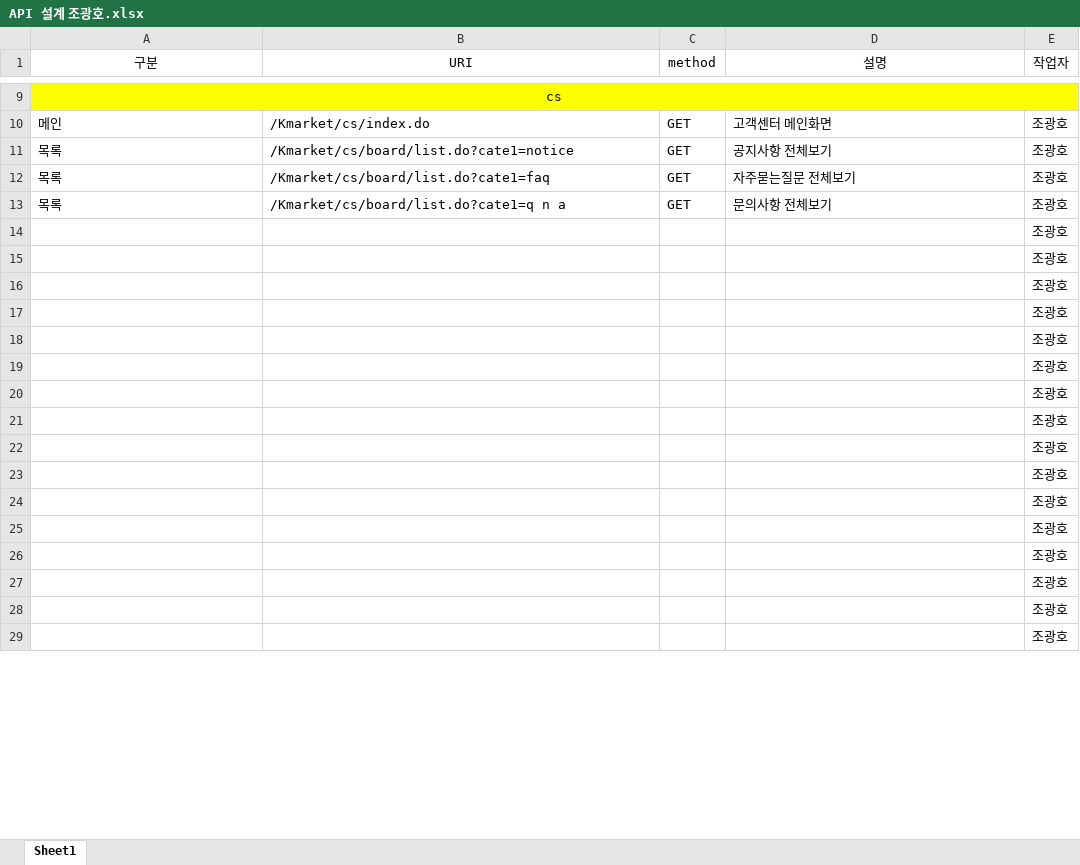
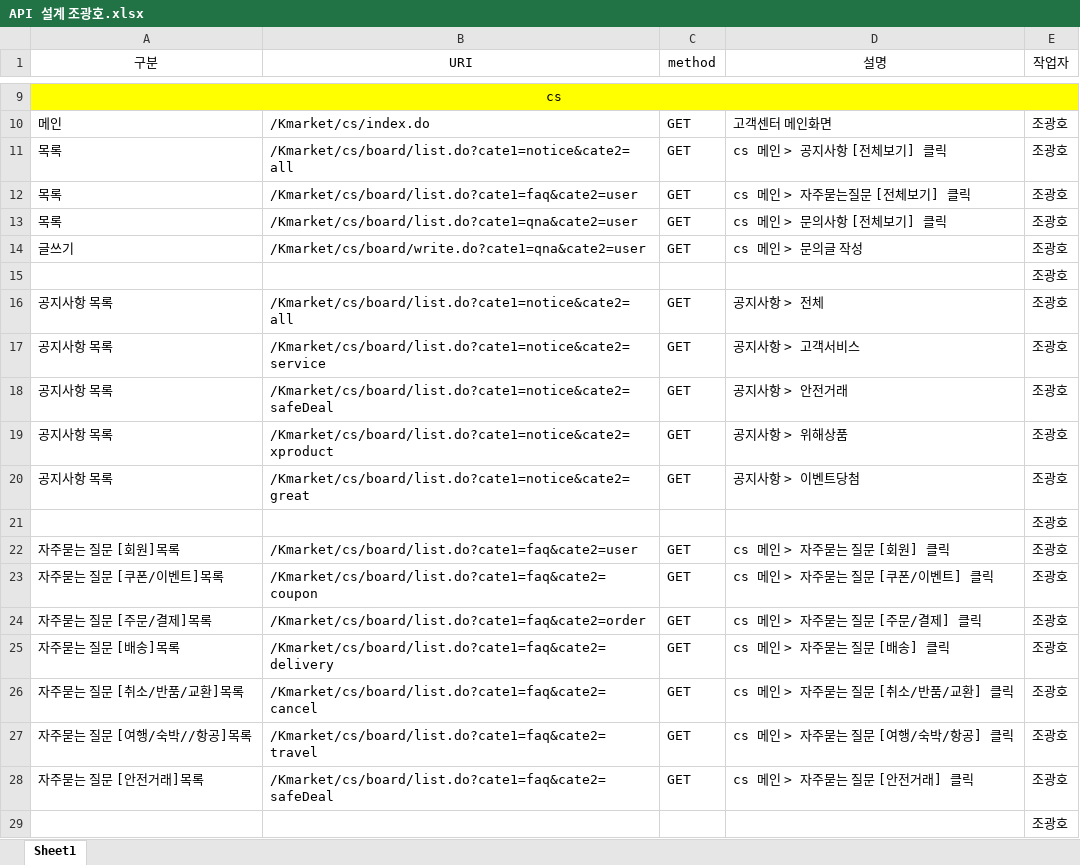
Before and after one commit to ooo3345sjh/Kmarket, an Excel workbook: API/API 설계 조광호.xlsx, sheet Sheet1, drawn as a sheet; only a part is shown, gaps mark what is left out; values as stored, in another font and other column widths than the file's, no borders; removed rows and columns are numbered as before the commit, all else as after; the diff covers the shown part only; the diff names each change by its address in the sheet, - before the commit and + after, or states it on an @@ line.

```diff
--- a/API/API 설계 조광호.xlsx (sheet Sheet1)
+++ b/API/API 설계 조광호.xlsx (sheet Sheet1)
-B11 (URI): /Kmarket/cs/board/list.do?cate1=notice
+B11 (URI): /Kmarket/cs/board/list.do?cate1=notice&cate2=all
-D11 (설명): 공지사항 전체보기
+D11 (설명): cs 메인 > 공지사항 [전체보기] 클릭
-B12 (URI): /Kmarket/cs/board/list.do?cate1=faq
+B12 (URI): /Kmarket/cs/board/list.do?cate1=faq&cate2=user
-D12 (설명): 자주묻는질문 전체보기
+D12 (설명): cs 메인 > 자주묻는질문 [전체보기] 클릭
-B13 (URI): /Kmarket/cs/board/list.do?cate1=q n a
+B13 (URI): /Kmarket/cs/board/list.do?cate1=qna&cate2=user
-D13 (설명): 문의사항 전체보기
+D13 (설명): cs 메인 > 문의사항 [전체보기] 클릭
+row 14: 글쓰기 | /Kmarket/cs/board/write.do?cate1=qna&cate2=user | GET | cs 메인 > 문의글 작성 | 조광호
+row 16: 공지사항 목록 | /Kmarket/cs/board/list.do?cate1=notice&cate2=all | GET | 공지사항 > 전체 | 조광호
+row 17: 공지사항 목록 | /Kmarket/cs/board/list.do?cate1=notice&cate2=service | GET | 공지사항 > 고객서비스 | 조광호
+row 18: 공지사항 목록 | /Kmarket/cs/board/list.do?cate1=notice&cate2=safeDeal | GET | 공지사항 > 안전거래 | 조광호
+row 19: 공지사항 목록 | /Kmarket/cs/board/list.do?cate1=notice&cate2=xproduct | GET | 공지사항 > 위해상품 | 조광호
+row 20: 공지사항 목록 | /Kmarket/cs/board/list.do?cate1=notice&cate2=great | GET | 공지사항 > 이벤트당첨 | 조광호
+row 22: 자주묻는 질문 [회원]목록 | /Kmarket/cs/board/list.do?cate1=faq&cate2=user | GET | cs 메인 > 자주묻는 질문 [회원] 클릭 | 조광호
+row 23: 자주묻는 질문 [쿠폰/이벤트]목록 | /Kmarket/cs/board/list.do?cate1=faq&cate2=coupon | GET | cs 메인 > 자주묻는 질문 [쿠폰/이벤트] 클릭 | 조광호
+row 24: 자주묻는 질문 [주문/결제]목록 | /Kmarket/cs/board/list.do?cate1=faq&cate2=order | GET | cs 메인 > 자주묻는 질문 [주문/결제] 클릭 | 조광호
+row 25: 자주묻는 질문 [배송]목록 | /Kmarket/cs/board/list.do?cate1=faq&cate2=delivery | GET | cs 메인 > 자주묻는 질문 [배송] 클릭 | 조광호
+row 26: 자주묻는 질문 [취소/반품/교환]목록 | /Kmarket/cs/board/list.do?cate1=faq&cate2=cancel | GET | cs 메인 > 자주묻는 질문 [취소/반품/교환] 클릭 | 조광호
+row 27: 자주묻는 질문 [여행/숙박//항공]목록 | /Kmarket/cs/board/list.do?cate1=faq&cate2=travel | GET | cs 메인 > 자주묻는 질문 [여행/숙박/항공] 클릭 | 조광호
+row 28: 자주묻는 질문 [안전거래]목록 | /Kmarket/cs/board/list.do?cate1=faq&cate2=safeDeal | GET | cs 메인 > 자주묻는 질문 [안전거래] 클릭 | 조광호
-row 17:  |  |  |  | 조광호
-row 18:  |  |  |  | 조광호
-row 19:  |  |  |  | 조광호
-row 20:  |  |  |  | 조광호
-row 21:  |  |  |  | 조광호
-row 22:  |  |  |  | 조광호
-row 23:  |  |  |  | 조광호
-row 24:  |  |  |  | 조광호
-row 25:  |  |  |  | 조광호
-row 26:  |  |  |  | 조광호
-row 27:  |  |  |  | 조광호
-row 28:  |  |  |  | 조광호
-row 29:  |  |  |  | 조광호
```
Also changed, not shown: 7 added rows and 7 removed rows elsewhere in this sheet, 14 other files.
